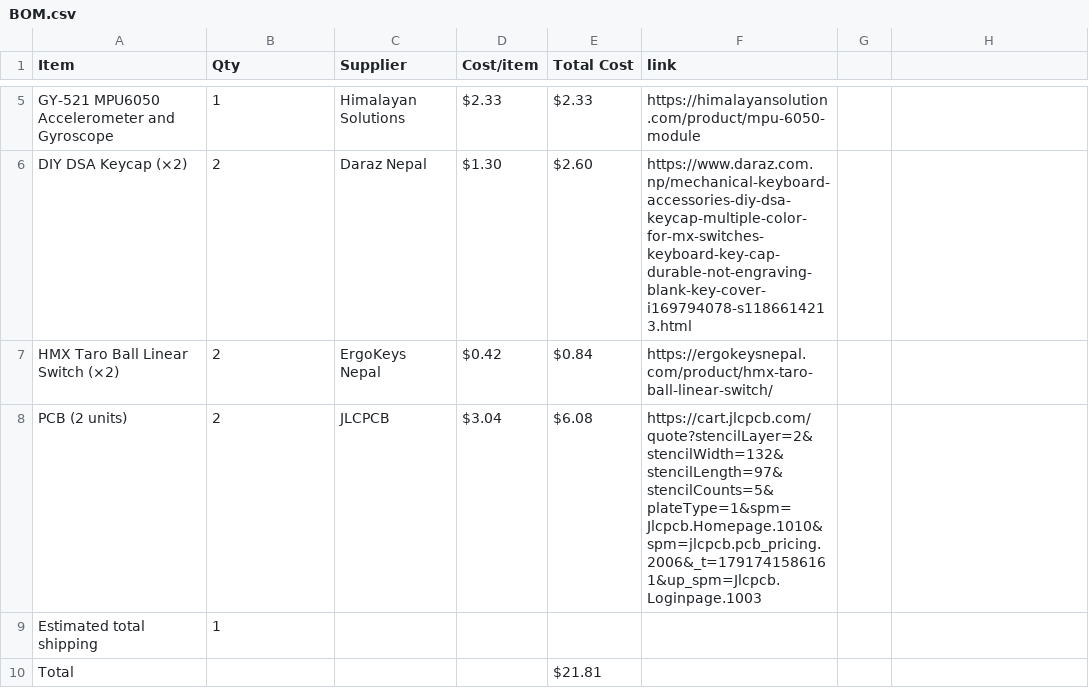
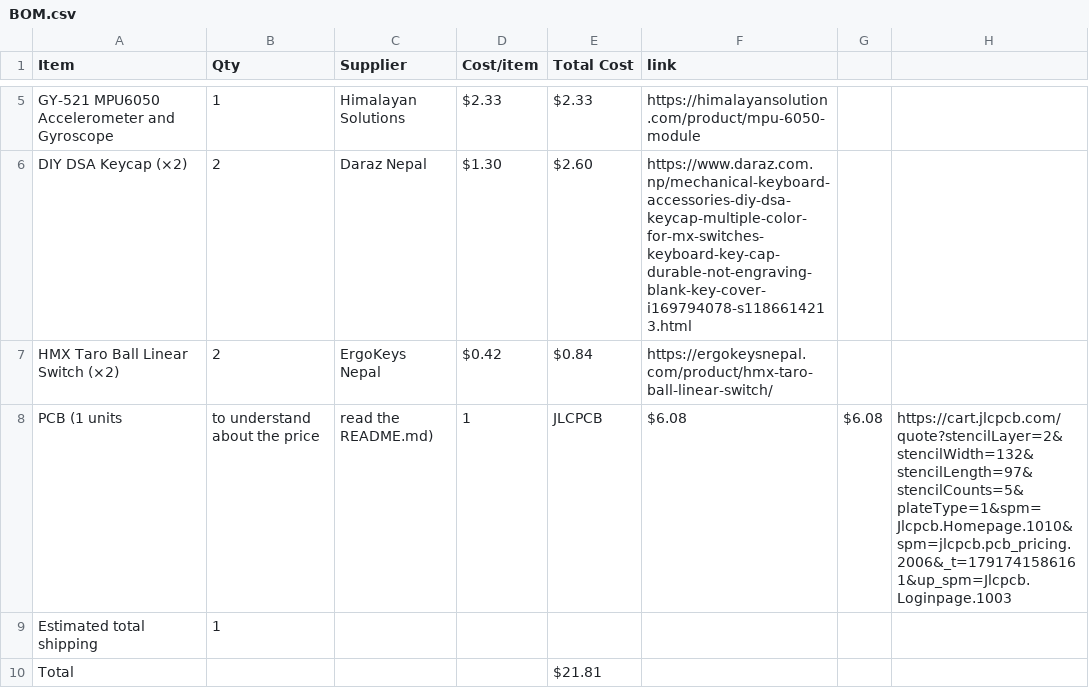
Before and after one commit to Suprim-SB/deskpetproject, a CSV file: BOM.csv, drawn as a sheet; only a part is shown, gaps mark what is left out.

Commit message:
Modify PCB entry in BOM.csv
Updated PCB entry to reflect quantity change and added note about pricing.

```diff
--- a/BOM.csv
+++ b/BOM.csv
@@ -7,3 +7,3 @@ DIY DSA Keycap (×2),2,Daraz Nepal,$1.30,$2.60,https://www.daraz.com.np/mechanic
 HMX Taro Ball Linear Switch (×2),2,ErgoKeys Nepal,$0.42,$0.84,https://ergokeysnepal.com/product/hmx-taro-ball-linear-switch/
-PCB (2 units),2,JLCPCB,$3.04,$6.08,https://cart.jlcpcb.com/quote?stencilLayer=2&stencilWidth=132&stencilLength=97&stencilCounts=5&plateType=1&spm=Jlcpcb.Homepage.1010&spm=jlcpcb.pcb_pricing.2006&_t=1791741586161&up_spm=Jlcpcb.Loginpage.1003
+PCB (1 units, to understand about the price, read the README.md),1,JLCPCB,$6.08,$6.08,https://cart.jlcpcb.com/quote?stencilLayer=2&stencilWidth=132&stencilLength=97&stencilCounts=5&plateType=1&spm=Jlcpcb.Homepage.1010&spm=jlcpcb.pcb_pricing.2006&_t=1791741586161&up_spm=Jlcpcb.Loginpage.1003
 Estimated total shipping,1,,,,
```
